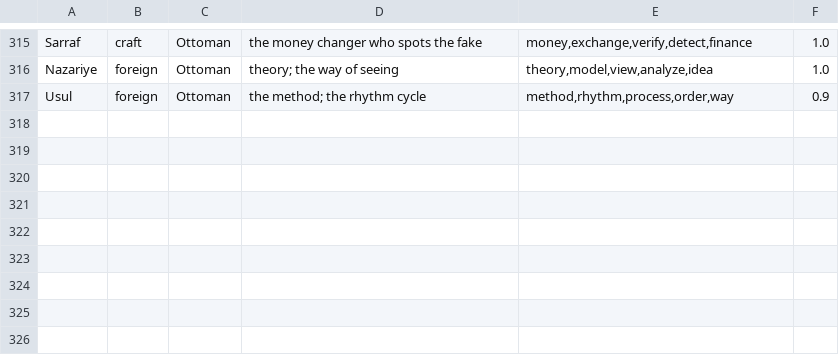
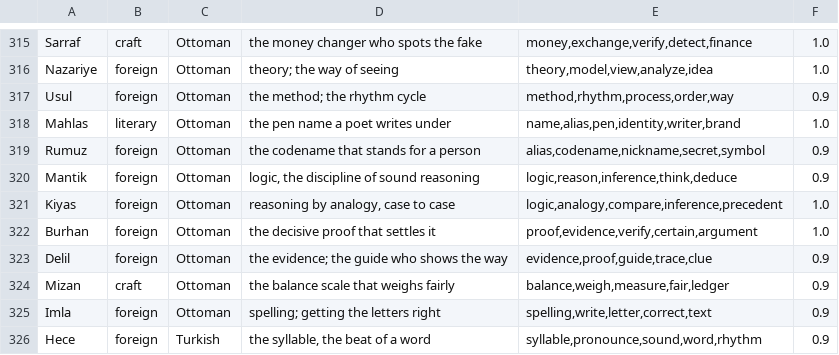
Before and after one commit to lokicik/neologism-engine, a TSV file: core/data/story_kb.tsv, drawn as a sheet; only a part is shown, gaps mark what is left out; the diff names each change by its address in the sheet, - before the commit and + after, or states it on an @@ line.

Commit message:
Phase 143: sense-trust discount for bridged keywords, real-use KB gems
Real-use session round 2. When a brief keyword has hand-written bridges,
a human has declared its intended sense, so its embedding neighbors get
scaled by 0.6 (kills the reasoning-chains -> retail-store class of
word-sense leaks generally, not per-word). KB +9 from gaps felt while
actually using the app: Mahlas, Rumuz, Mantik, Kiyas, Burhan, Delil,
Mizan, Imla, Hece (+6 bridges). reason_probe now accepts briefs as CLI
args. 205 tests, held-out audit exit 0, fixture 26/26.

```diff
--- a/core/data/story_kb.tsv
+++ b/core/data/story_kb.tsv
+row 318: Mahlas | literary | Ottoman | the pen name a poet writes under | name,alias,pen,identity,writer,brand | 1.0
+row 319: Rumuz | foreign | Ottoman | the codename that stands for a person | alias,codename,nickname,secret,symbol | 0.9
+row 320: Mantik | foreign | Ottoman | logic, the discipline of sound reasoning | logic,reason,inference,think,deduce | 0.9
+row 321: Kiyas | foreign | Ottoman | reasoning by analogy, case to case | logic,analogy,compare,inference,precedent | 1.0
+row 322: Burhan | foreign | Ottoman | the decisive proof that settles it | proof,evidence,verify,certain,argument | 1.0
+row 323: Delil | foreign | Ottoman | the evidence; the guide who shows the way | evidence,proof,guide,trace,clue | 0.9
+row 324: Mizan | craft | Ottoman | the balance scale that weighs fairly | balance,weigh,measure,fair,ledger | 0.9
+row 325: Imla | foreign | Ottoman | spelling; getting the letters right | spelling,write,letter,correct,text | 0.9
+row 326: Hece | foreign | Turkish | the syllable, the beat of a word | syllable,pronounce,sound,word,rhythm | 0.9
```
Also changed, not shown: core/data/concept_bridges.tsv, 2 other files.
